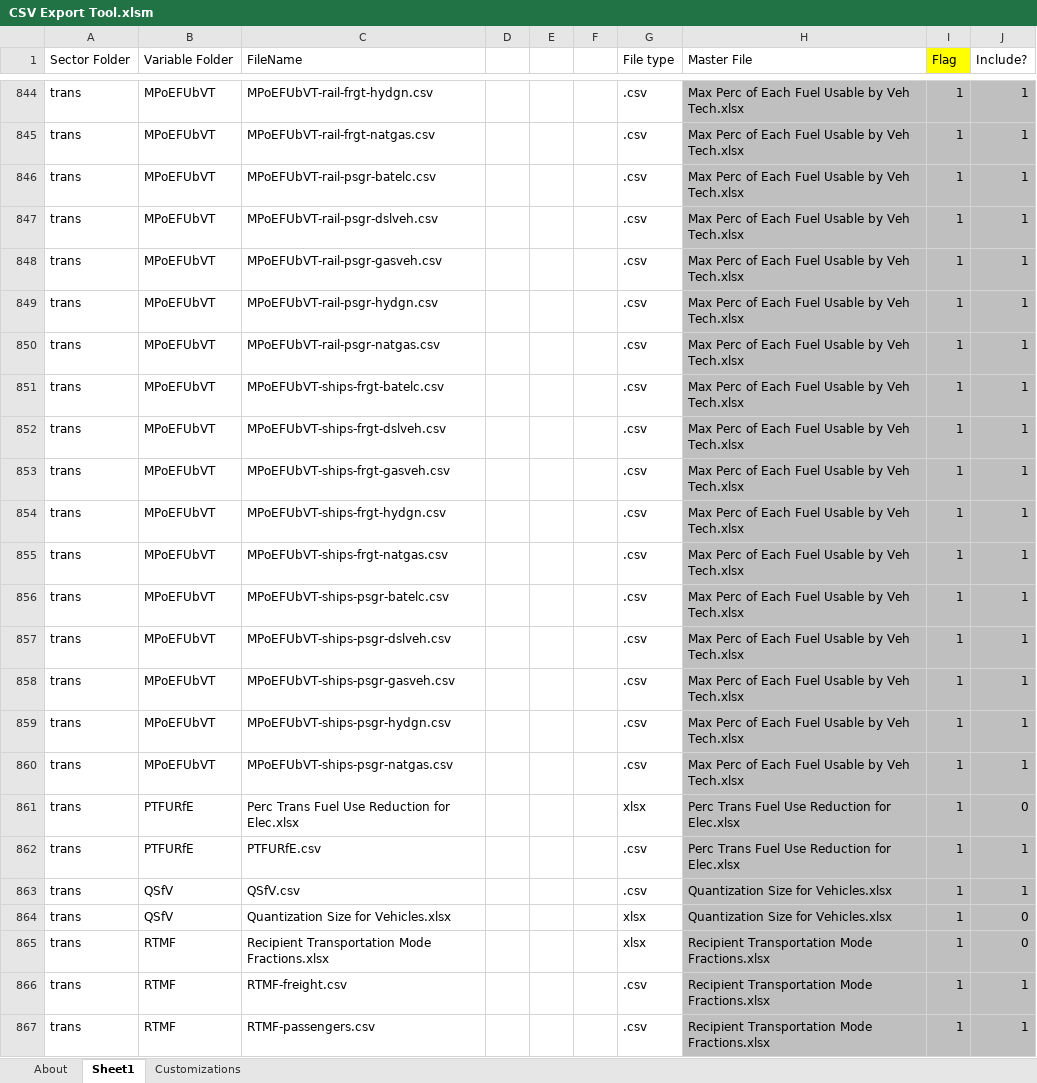
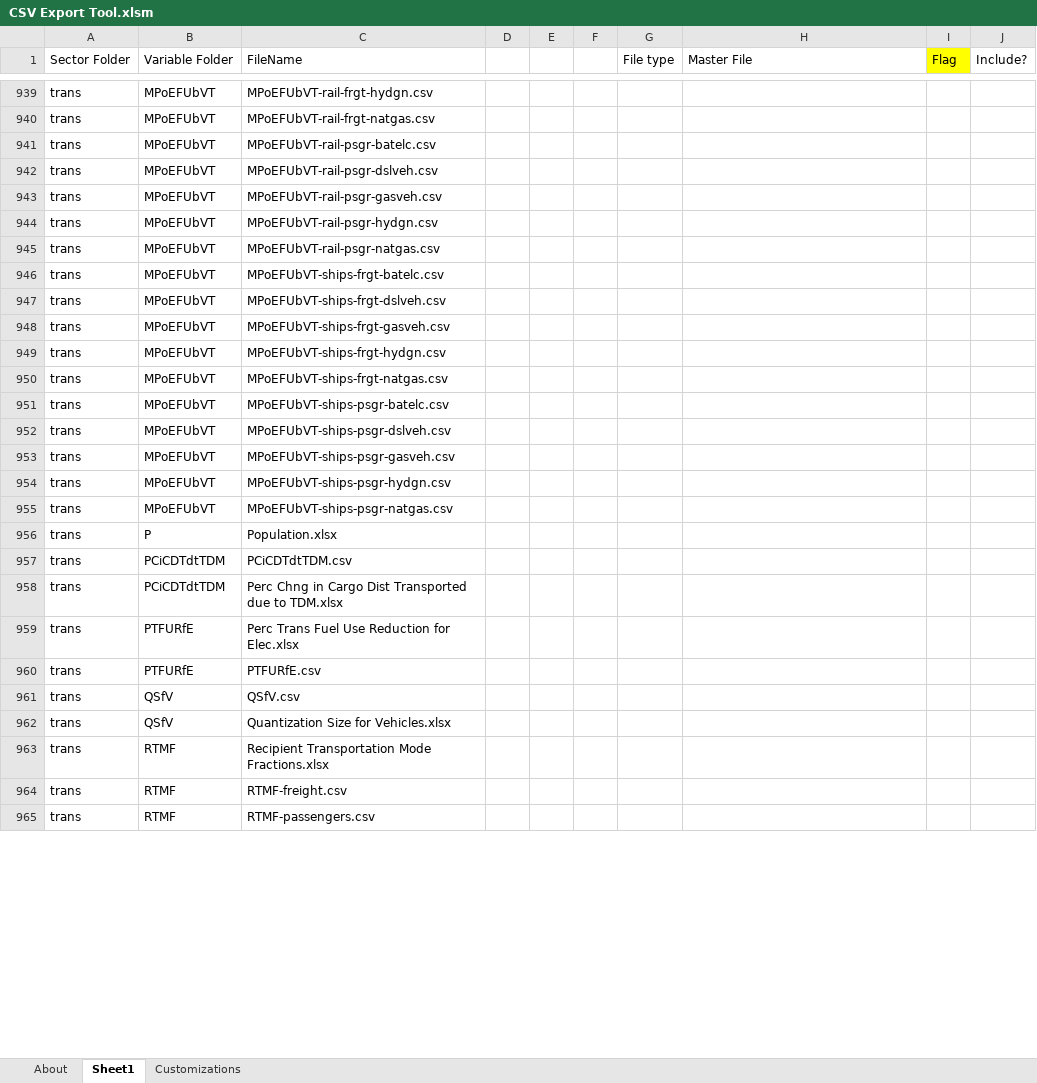
Before and after one commit to EnergyInnovation/eps-newmexico, an Excel workbook: InputData/CSV Export Tool.xlsm, sheet Sheet1, drawn as a sheet; only a part is shown, gaps mark what is left out; values as stored, in another font and other column widths than the file's, no borders; addresses are those after the commit; the diff covers the shown part only; the diff names each change by its address in the sheet, - before the commit and + after, or states it on an @@ line.

```diff
--- a/InputData/CSV Export Tool.xlsm (sheet Sheet1)
+++ b/InputData/CSV Export Tool.xlsm (sheet Sheet1)
-G939:G955 (File type): .csv
+G939:G955 (File type): (empty)
-H939:H955 (Master File): Max Perc of Each Fuel Usable by Veh Tech.xlsx
+H939:H955 (Master File): (empty)
-H939:J955 fill: #BFBFBF
+H939:J955 fill: none
-I939:I955 (Flag): 1
+I939:I955 (Flag): (empty)
-J939:J955 (Include?): 1
+J939:J955 (Include?): (empty)
+row 956: trans | P | Population.xlsx
+row 957: trans | PCiCDTdtTDM | PCiCDTdtTDM.csv
+row 958: trans | PCiCDTdtTDM | Perc Chng in Cargo Dist Transported due to TDM.xlsx
-G959 (File type): xlsx
+G959 (File type): (empty)
-H959:H960 (Master File): Perc Trans Fuel Use Reduction for Elec.xlsx
+H959:H960 (Master File): (empty)
-H959:J965 fill: #BFBFBF
+H959:J965 fill: none
-I959:I965 (Flag): 1
+I959:I965 (Flag): (empty)
-J959 (Include?): 0
+J959 (Include?): (empty)
-G960:G961 (File type): .csv
+G960:G961 (File type): (empty)
-J960:J961 (Include?): 1
+J960:J961 (Include?): (empty)
-H961:H962 (Master File): Quantization Size for Vehicles.xlsx
+H961:H962 (Master File): (empty)
-G962:G963 (File type): xlsx
+G962:G963 (File type): (empty)
-J962:J963 (Include?): 0
+J962:J963 (Include?): (empty)
-H963:H965 (Master File): Recipient Transportation Mode Fractions.xlsx
+H963:H965 (Master File): (empty)
-G964:G965 (File type): .csv
+G964:G965 (File type): (empty)
-J964:J965 (Include?): 1
+J964:J965 (Include?): (empty)
```
Also changed, not shown: 123 added rows, 12 removed rows, 311 edited cells and cell formats elsewhere in this sheet, sheet About, sheet Customizations, formulas that keep their value, 10 other files.
